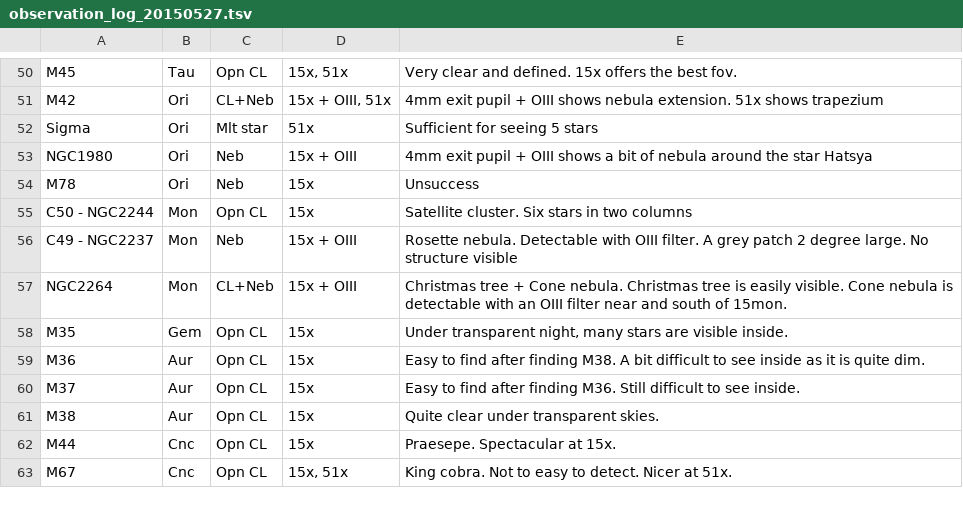
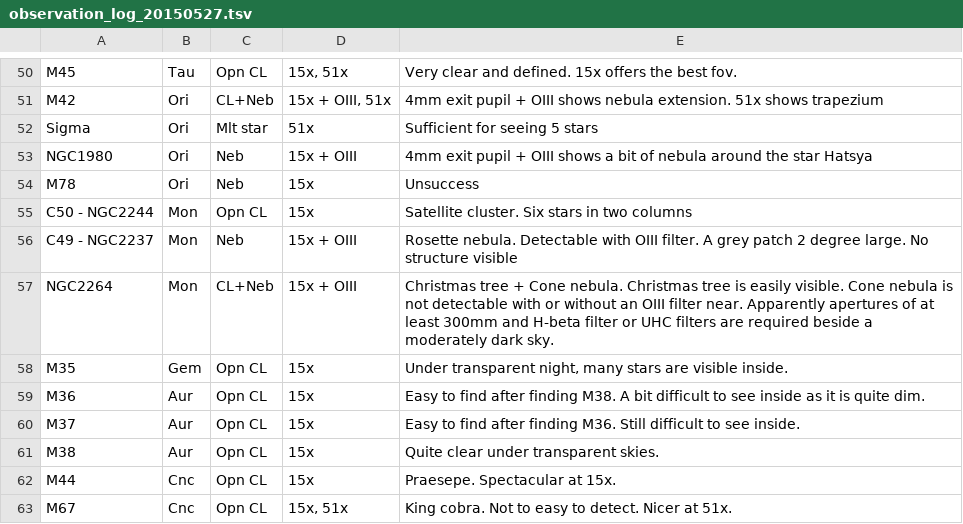
Before and after one commit to pdp10/AstroJournal, a TSV file: tsv_reports/observation_log_20150527.tsv, drawn as a sheet; only a part is shown, gaps mark what is left out.

```diff
--- a/tsv_reports/observation_log_20150527.tsv
+++ b/tsv_reports/observation_log_20150527.tsv
@@ -56,3 +56,3 @@ C50 - NGC2244	Mon	Opn CL	15x	Satellite cluster. Six stars in two columns
 C49 - NGC2237	Mon	Neb	15x + OIII	Rosette nebula. Detectable with OIII filter. A grey patch 2 degree large. No structure visible
-NGC2264	Mon	CL+Neb	15x + OIII	Christmas tree + Cone nebula. Christmas tree is easily visible. Cone nebula is detectable with an OIII filter near and south of 15mon.
+NGC2264	Mon	CL+Neb	15x + OIII	Christmas tree + Cone nebula. Christmas tree is easily visible. Cone nebula is not detectable with or without an OIII filter near. Apparently apertures of at least 300mm and H-beta filter or UHC filters are required beside a moderately dark sky.
 M35	Gem	Opn CL	15x	Under transparent night, many stars are visible inside.
```
Also changed, not shown: tsv_reports/observation_log_current.tsv, 8 other files.
